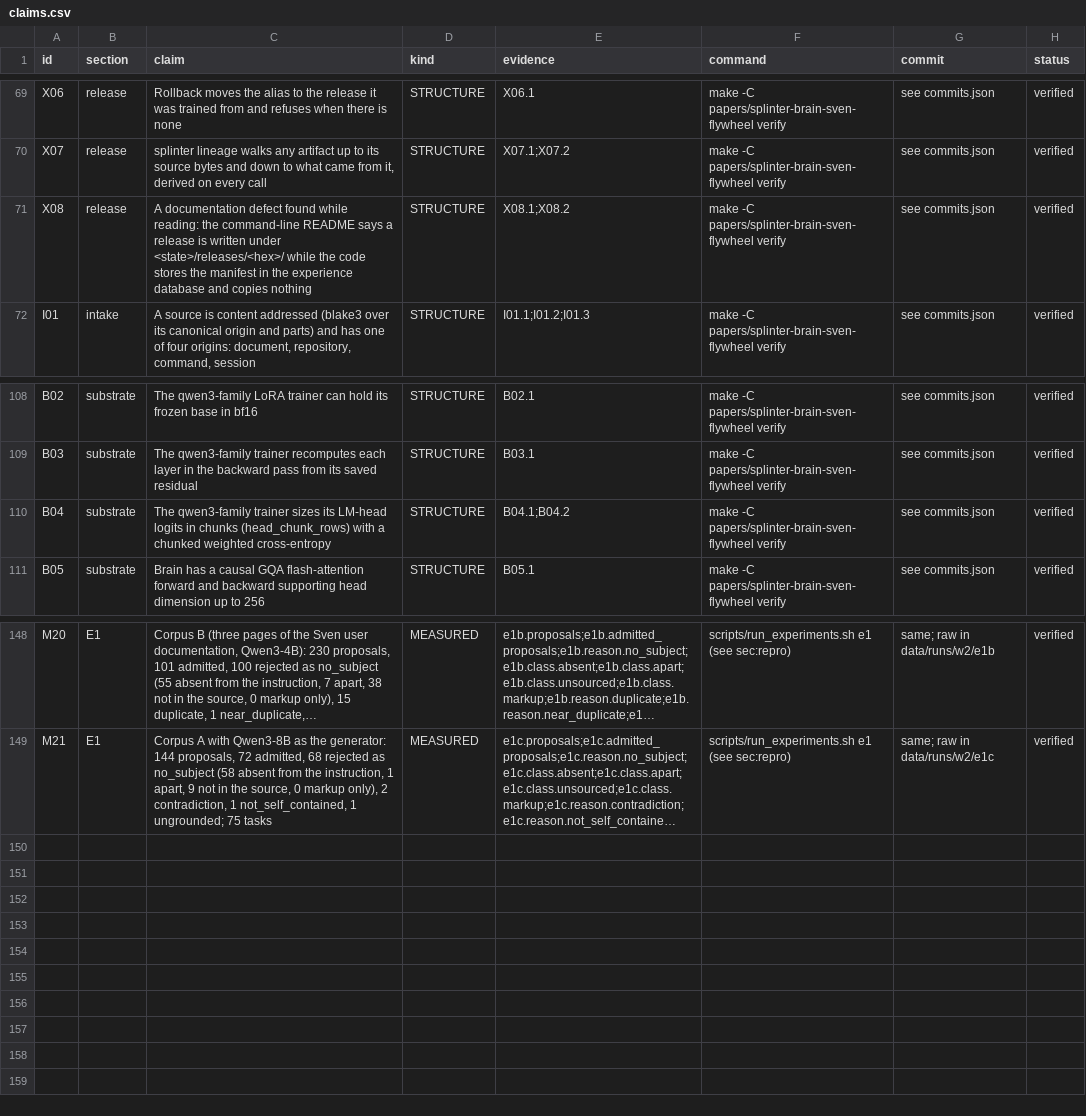
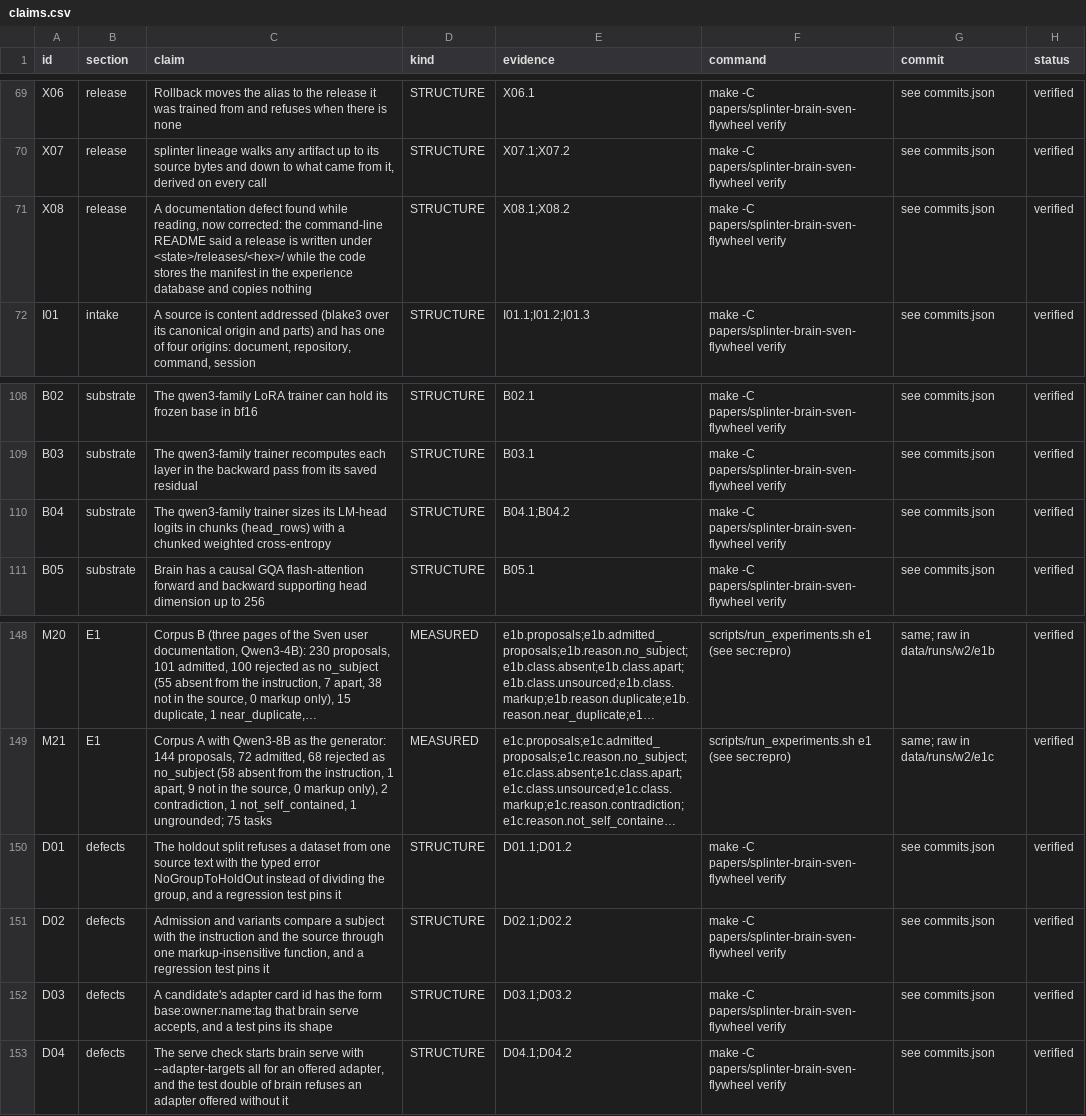
Before and after one commit to swedishembedded/splinter, a CSV file: papers/splinter-brain-sven-flywheel/data/claims.csv, drawn as a sheet; only a part is shown, gaps mark what is left out; long unchanged cells end in …; the diff names each change by its address in the sheet, - before the commit and + after, or states it on an @@ line.

Commit message:
paper: defects section, defect claims, structure checks re-targeted to current code

```diff
--- a/papers/splinter-brain-sven-flywheel/data/claims.csv
+++ b/papers/splinter-brain-sven-flywheel/data/claims.csv
-C71 (claim): …found while reading: the command-line README says a release…
+C71 (claim): …found while reading, now corrected: the command-line README said a release…
-C110 (claim): …in chunks (head_chunk_rows) with a…
+C110 (claim): …in chunks (head_rows) with a…
+row 150: D01 | defects | The holdout split refuses a dataset from one source text with the typed error NoGroupToHoldOut instead of dividing the group, and a regression test pins it | STRUCTURE | D01.1;D01.2 | make -C papers/splinter-brain-sven-flywheel verify | see commits.json | verified
+row 151: D02 | defects | Admission and variants compare a subject with the instruction and the source through one markup-insensitive function, and a regression test pins it | STRUCTURE | D02.1;D02.2 | make -C papers/splinter-brain-sven-flywheel verify | see commits.json | verified
+row 152: D03 | defects | A candidate's adapter card id has the form base:owner:name:tag that brain serve accepts, and a test pins its shape | STRUCTURE | D03.1;D03.2 | make -C papers/splinter-brain-sven-flywheel verify | see commits.json | verified
+row 153: D04 | defects | The serve check starts brain serve with --adapter-targets all for an offered adapter, and the test double of brain refuses an adapter offered without it | STRUCTURE | D04.1;D04.2 | make -C papers/splinter-brain-sven-flywheel verify | see commits.json | verified
```
Also changed, not shown: 2 other files.
